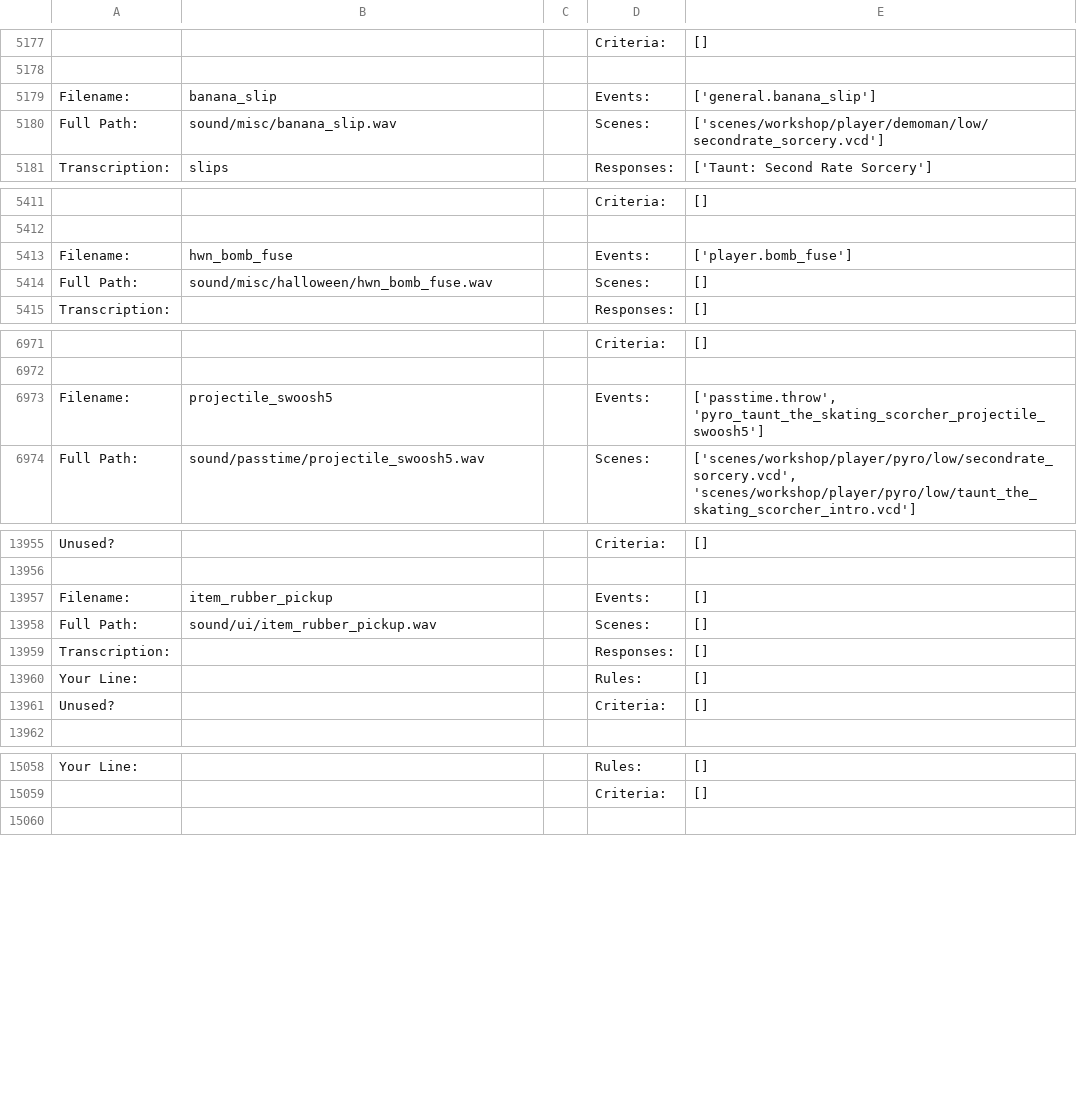
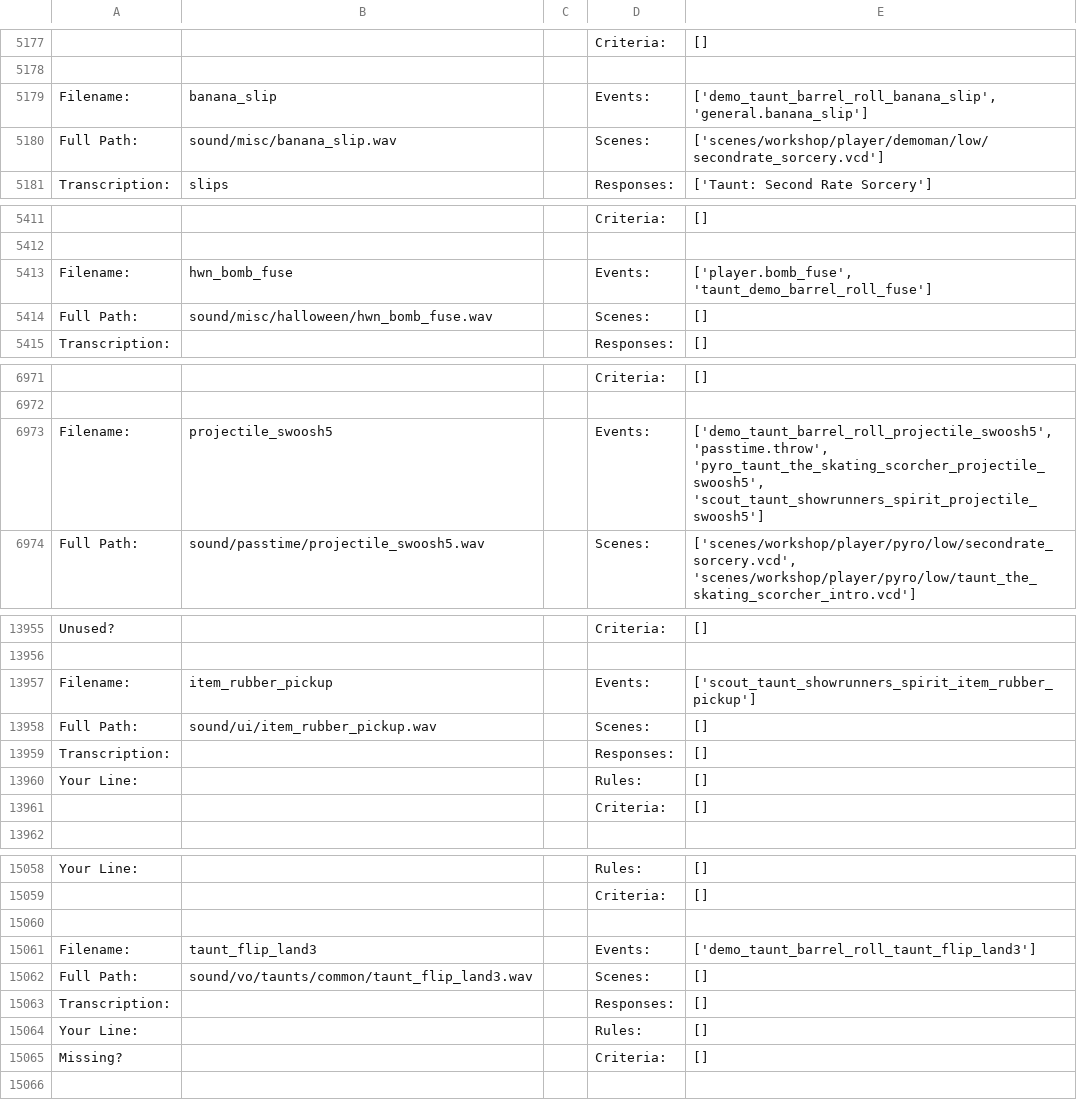
Before and after one commit to robbilookatme/tf2-voice-pack-reference, a CSV file: csv/misc.csv, drawn as a sheet; only a part is shown, gaps mark what is left out; removed rows and columns are numbered as before the commit, all else as after; the diff covers the shown part only; the diff names each change by its address in the sheet, - before the commit and + after, or states it on an @@ line.

```diff
--- a/csv/misc.csv
+++ b/csv/misc.csv
-E5179: ['general.banana_slip']
+E5179: ['demo_taunt_barrel_roll_banana_slip', 'general.banana_slip']
-E5413: ['player.bomb_fuse']
+E5413: ['player.bomb_fuse', 'taunt_demo_barrel_roll_fuse']
-E6973: ['passtime.throw', 'pyro_taunt_the_skating_scorcher_projectile_swoosh5']
+E6973: ['demo_taunt_barrel_roll_projectile_swoosh5', 'passtime.throw', 'pyro_taunt_the_skating_scorcher_projectile_swoosh5', 'scout_taunt_showrunners_spirit_projectile_swoosh5']
-E13957: []
+E13957: ['scout_taunt_showrunners_spirit_item_rubber_pickup']
-row 13961: Unused? |  |  | Criteria: | []
+row 13961:  |  |  | Criteria: | []
+row 15060: (empty)
+row 15061: Filename: | taunt_flip_land3 |  | Events: | ['demo_taunt_barrel_roll_taunt_flip_land3']
+row 15062: Full Path: | sound/vo/taunts/common/taunt_flip_land3.wav |  | Scenes: | []
+row 15063: Transcription: |  |  | Responses: | []
+row 15064: Your Line: |  |  | Rules: | []
+row 15065: Missing? |  |  | Criteria: | []
```
Also changed, not shown: 24 edited cells elsewhere in this file, csv/demoman.csv, csv/medic.csv, 19 other files.
